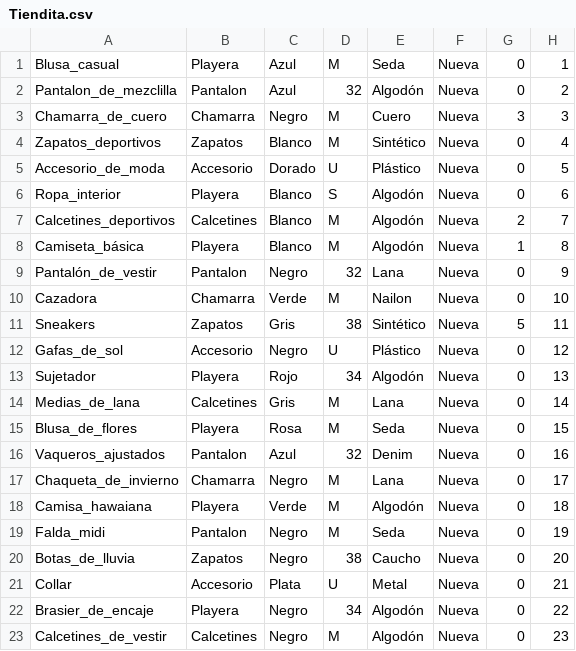
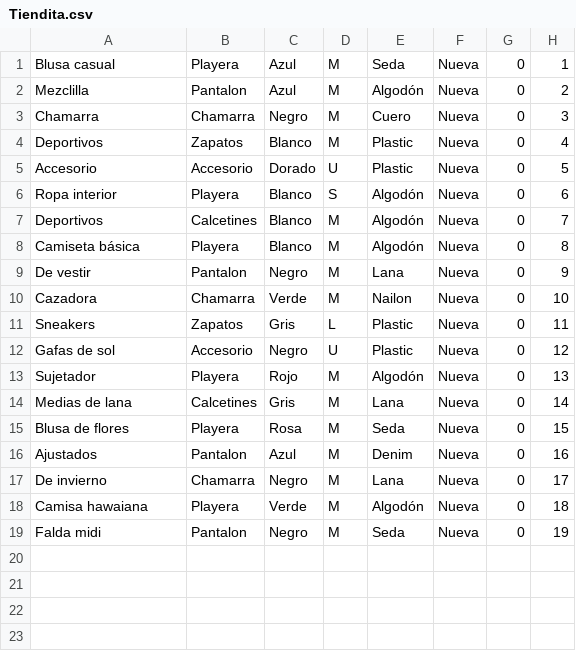
Before and after one commit to diegoquezadaco/Diego-Quezada-Colorado-TC1031, a CSV file: Tiendita.csv, drawn as a sheet.

```diff
--- a/Tiendita.csv
+++ b/Tiendita.csv
@@ -1,23 +1,19 @@
-Blusa_casual,Playera,Azul,M,Seda,Nueva,0,1
-Pantalon_de_mezclilla,Pantalon,Azul,32,Algodón,Nueva,0,2
-Chamarra_de_cuero,Chamarra,Negro,M,Cuero,Nueva,3,3
-Zapatos_deportivos,Zapatos,Blanco,M,Sintético,Nueva,0,4
-Accesorio_de_moda,Accesorio,Dorado,U,Plástico,Nueva,0,5
-Ropa_interior,Playera,Blanco,S,Algodón,Nueva,0,6
-Calcetines_deportivos,Calcetines,Blanco,M,Algodón,Nueva,2,7
-Camiseta_básica,Playera,Blanco,M,Algodón,Nueva,1,8
-Pantalón_de_vestir,Pantalon,Negro,32,Lana,Nueva,0,9
+Blusa casual,Playera ,Azul,M,Seda,Nueva,0,1
+Mezclilla,Pantalon,Azul,M,Algodón,Nueva,0,2
+Chamarra,Chamarra,Negro,M,Cuero,Nueva,0,3
+Deportivos,Zapatos ,Blanco,M,Plastic,Nueva,0,4
+Accesorio,Accesorio,Dorado,U,Plastic,Nueva,0,5
+Ropa interior,Playera ,Blanco,S,Algodón,Nueva,0,6
+Deportivos,Calcetines,Blanco,M,Algodón,Nueva,0,7
+Camiseta básica,Playera ,Blanco,M,Algodón,Nueva,0,8
+De vestir,Pantalon,Negro,M,Lana,Nueva,0,9
 Cazadora,Chamarra,Verde,M,Nailon,Nueva,0,10
-Sneakers,Zapatos,Gris,38,Sintético,Nueva,5,11
-Gafas_de_sol,Accesorio,Negro,U,Plástico,Nueva,0,12
-Sujetador,Playera,Rojo,34,Algodón,Nueva,0,13
-Medias_de_lana,Calcetines,Gris,M,Lana,Nueva,0,14
-Blusa_de_flores,Playera,Rosa,M,Seda,Nueva,0,15
-Vaqueros_ajustados,Pantalon,Azul,32,Denim,Nueva,0,16
-Chaqueta_de_invierno,Chamarra,Negro,M,Lana,Nueva,0,17
-Camisa_hawaiana,Playera,Verde,M,Algodón,Nueva,0,18
-Falda_midi,Pantalon,Negro,M,Seda,Nueva,0,19
-Botas_de_lluvia,Zapatos,Negro,38,Caucho,Nueva,0,20
-Collar,Accesorio,Plata,U,Metal,Nueva,0,21
-Brasier_de_encaje,Playera,Negro,34,Algodón,Nueva,0,22
-Calcetines_de_vestir,Calcetines,Negro,M,Algodón,Nueva,0,23
+Sneakers,Zapatos ,Gris,L,Plastic,Nueva,0,11
+Gafas de sol,Accesorio,Negro,U,Plastic,Nueva,0,12
+Sujetador,Playera ,Rojo,M,Algodón,Nueva,0,13
+Medias de lana,Calcetines,Gris,M,Lana,Nueva,0,14
+Blusa de flores,Playera ,Rosa,M,Seda,Nueva,0,15
+Ajustados,Pantalon,Azul,M,Denim,Nueva,0,16
+De invierno,Chamarra,Negro,M,Lana,Nueva,0,17
+Camisa hawaiana,Playera ,Verde,M,Algodón,Nueva,0,18
+Falda midi,Pantalon,Negro,M,Seda,Nueva,0,19
```
Also changed, not shown: Closeet.csv, 4 other files.
